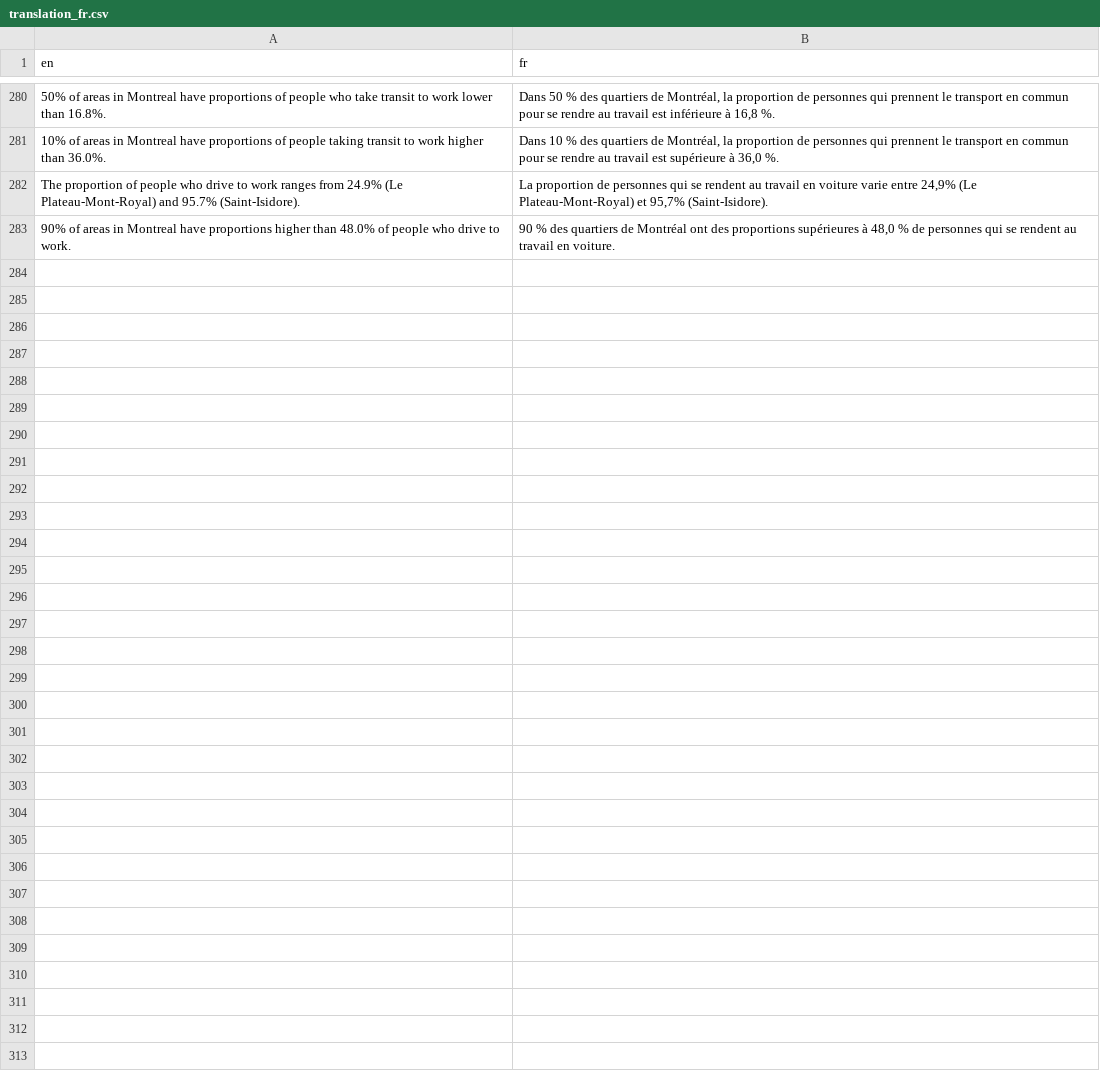
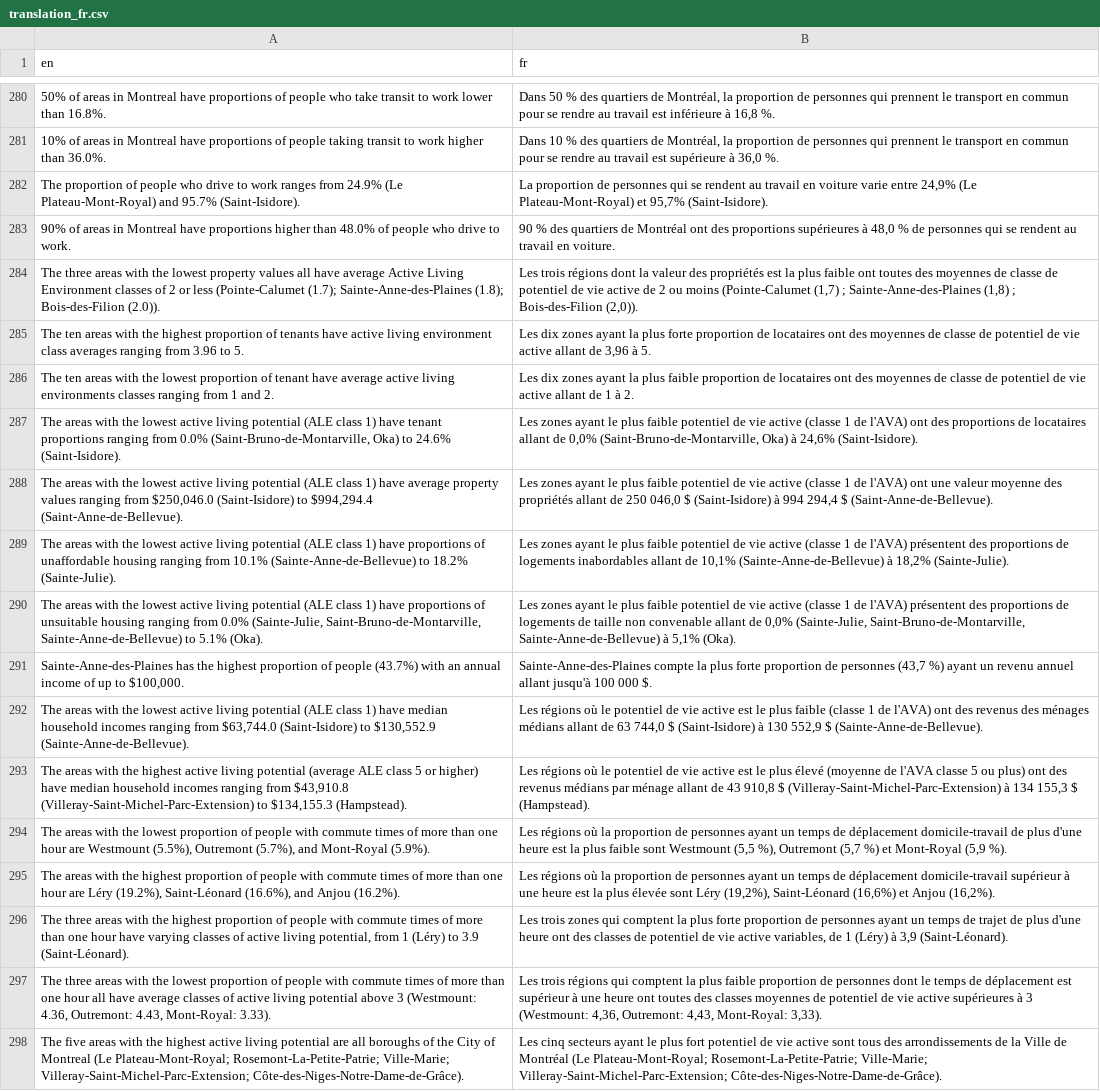
Before and after one commit to ttuff/SUS2020, a CSV file: translations/translation_fr.csv, drawn as a sheet; only a part is shown, gaps mark what is left out.

Commit message:
Updated translation for new did you know

```diff
--- a/translations/translation_fr.csv
+++ b/translations/translation_fr.csv
@@ -283 +283,17 @@ The proportion of people who drive to work ranges from 24.9% (Le Plateau-Mont-Ro
 90% of areas in Montreal have proportions higher than 48.0% of people who drive to work.,"90 % des quartiers de Montréal ont des proportions supérieures à 48,0 % de personnes qui se rendent au travail en voiture."
+The three areas with the lowest property values all have average Active Living Environment classes of 2 or less (Pointe-Calumet (1.7); Sainte-Anne-des-Plaines (1.8); Bois-des-Filion (2.0)).,"Les trois régions dont la valeur des propriétés est la plus faible ont toutes des moyennes de classe de
+                      potentiel de vie active de 2 ou moins (Pointe-Calumet (1,7) ; Sainte-Anne-des-Plaines (1,8) ; Bois-des-Filion (2,0))."
+The ten areas with the highest proportion of tenants have active living environment class averages ranging from 3.96 to 5.,"Les dix zones ayant la plus forte proportion de locataires ont des moyennes de classe de potentiel de vie active allant de 3,96 à 5."
+The ten areas with the lowest proportion of tenant have average active living environments classes ranging from 1 and 2.,Les dix zones ayant la plus faible proportion de locataires ont des moyennes de classe de potentiel de vie active allant de 1 à 2.
+"The areas with the lowest active living potential (ALE class 1) have tenant proportions ranging from 0.0% (Saint-Bruno-de-Montarville, Oka) to 24.6% (Saint-Isidore).","Les zones ayant le plus faible potentiel de vie active (classe 1 de l'AVA) ont des proportions de locataires allant de 0,0% (Saint-Bruno-de-Montarville, Oka) à 24,6% (Saint-Isidore)."
+"The areas with the lowest active living potential (ALE class 1) have average property values ranging from $250,046.0 (Saint-Isidore) to $994,294.4 (Saint-Anne-de-Bellevue).","Les zones ayant le plus faible potentiel de vie active (classe 1 de l'AVA) ont une valeur moyenne des propriétés allant de 250 046,0 $ (Saint-Isidore) à 994 294,4 $ (Saint-Anne-de-Bellevue)."
+The areas with the lowest active living potential (ALE class 1) have proportions of unaffordable housing ranging from 10.1% (Sainte-Anne-de-Bellevue) to 18.2% (Sainte-Julie).,"Les zones ayant le plus faible potentiel de vie active (classe 1 de l'AVA) présentent des proportions de logements inabordables allant de 10,1% (Sainte-Anne-de-Bellevue) à 18,2% (Sainte-Julie)."
+"The areas with the lowest active living potential (ALE class 1) have proportions of unsuitable housing ranging from 0.0% (Sainte-Julie, Saint-Bruno-de-Montarville, Sainte-Anne-de-Bellevue) to 5.1% (Oka).","Les zones ayant le plus faible potentiel de vie active (classe 1 de l'AVA) présentent des proportions de logements de taille non convenable allant de 0,0% (Sainte-Julie, Saint-Bruno-de-Montarville, Sainte-Anne-de-Bellevue) à 5,1% (Oka)."
+"Sainte-Anne-des-Plaines has the highest proportion of people (43.7%) with an annual income of up to $100,000.","Sainte-Anne-des-Plaines compte la plus forte proportion de personnes (43,7 %) ayant un revenu annuel allant jusqu'à 100 000 $."
+"The areas with the lowest active living potential (ALE class 1) have median household incomes ranging from $63,744.0 (Saint-Isidore) to $130,552.9 (Sainte-Anne-de-Bellevue).","Les régions où le potentiel de vie active est le plus faible (classe 1 de l'AVA) ont des revenus des ménages médians allant de 63 744,0 $ (Saint-Isidore) à 130 552,9 $ (Sainte-Anne-de-Bellevue)."
+"The areas with the highest active living potential (average ALE class 5 or higher) have median household incomes ranging from $43,910.8 (Villeray-Saint-Michel-Parc-Extension) to $134,155.3 (Hampstead).","Les régions où le potentiel de vie active est le plus élevé (moyenne de l'AVA classe 5 ou plus) ont des revenus médians par ménage allant de 43 910,8 $ (Villeray-Saint-Michel-Parc-Extension) à 134 155,3 $ (Hampstead)."
+"The areas with the lowest proportion of people with commute times of more than one hour are Westmount (5.5%), Outremont (5.7%), and Mont-Royal (5.9%).","Les régions où la proportion de personnes ayant un temps de déplacement domicile-travail de plus d'une heure est la plus faible sont Westmount (5,5 %), Outremont (5,7 %) et Mont-Royal (5,9 %)."
+"The areas with the highest proportion of people with commute times of more than one hour are Léry (19.2%), Saint-Léonard (16.6%), and Anjou (16.2%).","Les régions où la proportion de personnes ayant un temps de déplacement domicile-travail supérieur à une heure est la plus élevée sont Léry (19,2%), Saint-Léonard (16,6%) et Anjou (16,2%)."
+"The three areas with the highest proportion of people with commute times of more than one hour have varying classes of active living potential, from 1 (Léry) to 3.9 (Saint-Léonard).","Les trois zones qui comptent la plus forte proportion de personnes ayant un temps de trajet de plus d'une heure ont des classes de potentiel de vie active variables, de 1 (Léry) à 3,9 (Saint-Léonard)."
+"The three areas with the lowest proportion of people with commute times of more than one hour all have average classes of active living potential above 3 (Westmount: 4.36, Outremont: 4.43, Mont-Royal: 3.33).","Les trois régions qui comptent la plus faible proportion de personnes dont le temps de déplacement est supérieur à une heure ont toutes des classes moyennes de potentiel de vie active supérieures à 3 (Westmount: 4,36, Outremont: 4,43, Mont-Royal: 3,33)."
+The five areas with the highest active living potential are all boroughs of the City of Montreal (Le Plateau-Mont-Royal; Rosemont-La-Petite-Patrie; Ville-Marie; Villeray-Saint-Michel-Parc-Extension; Côte-des-Niges-Notre-Dame-de-Grâce).,Les cinq secteurs ayant le plus fort potentiel de vie active sont tous des arrondissements de la Ville de Montréal (Le Plateau-Mont-Royal; Rosemont-La-Petite-Patrie; Ville-Marie; Villeray-Saint-Michel-Parc-Extension; Côte-des-Niges-Notre-Dame-de-Grâce).
```
Also changed, not shown: data/did_you_know.csv, 1 other file.
